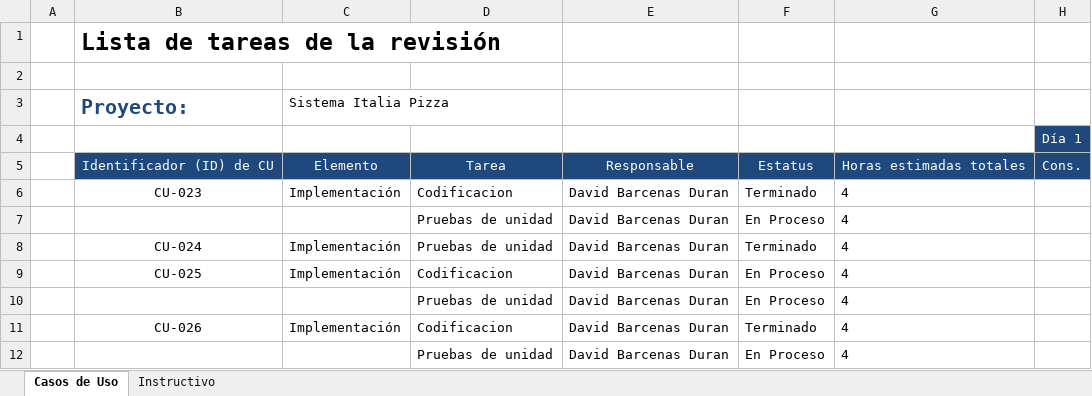
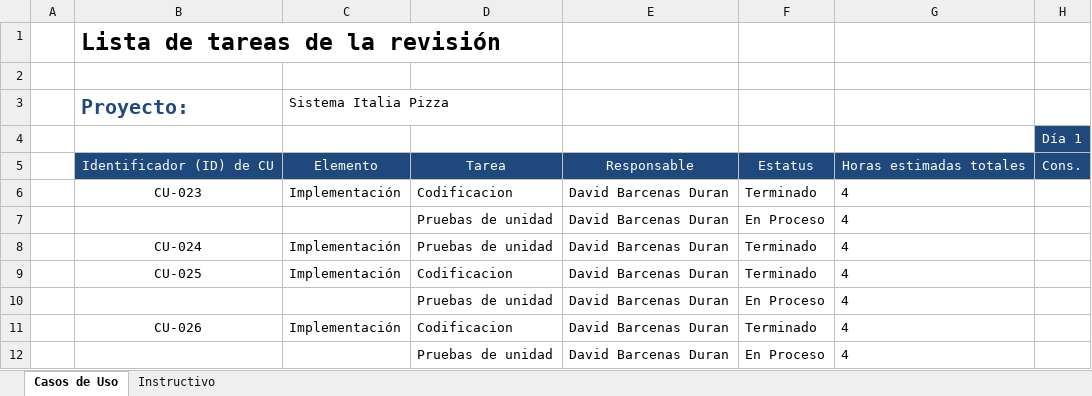
Before and after one commit to davisbd100/ItaliaPizza-doc, an Excel workbook: Lista de tareas individuales/Lista_Tareas_Revision_3_-_David_Barcenas_Duran.xlsx, sheet Casos de Uso, drawn as a sheet; only a part is shown; values as stored, in another font and other column widths than the file's, no borders; the diff names each change by its address in the sheet, - before the commit and + after, or states it on an @@ line.

Commit message:
Actualizacion a lista de tareas David

```diff
--- a/Lista de tareas individuales/Lista_Tareas_Revision_3_-_David_Barcenas_Duran.xlsx (sheet Casos de Uso)
+++ b/Lista de tareas individuales/Lista_Tareas_Revision_3_-_David_Barcenas_Duran.xlsx (sheet Casos de Uso)
-F9: En Proceso
+F9: Terminado
```
